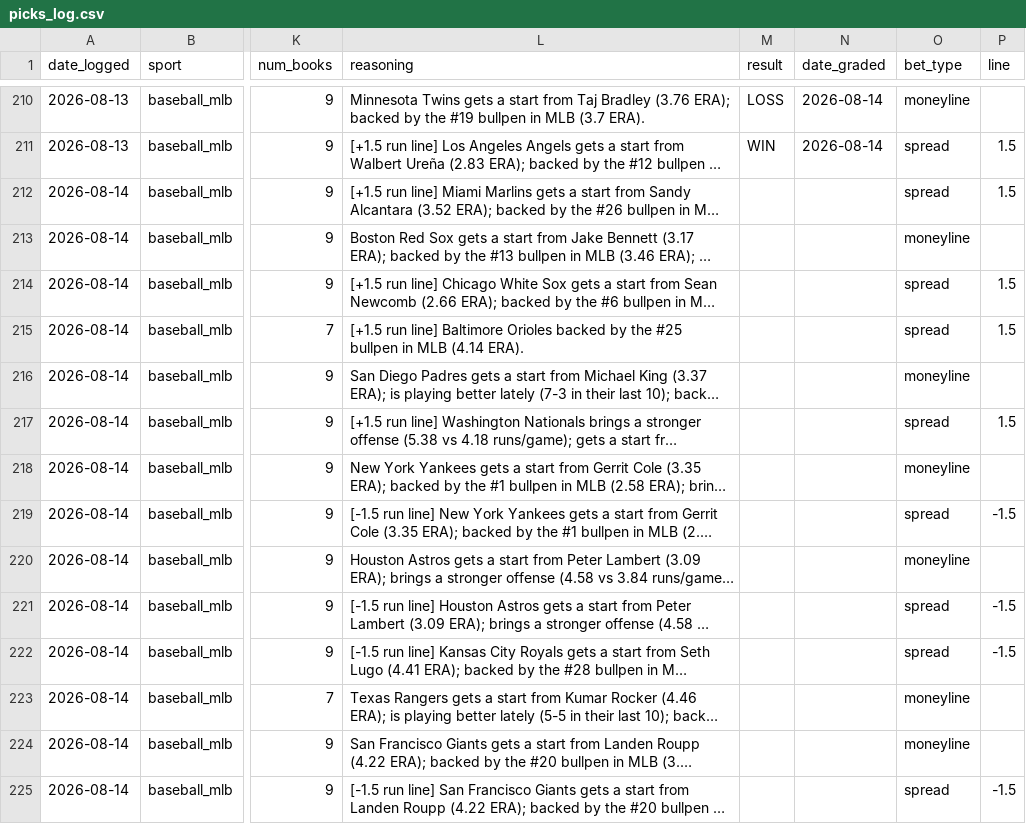
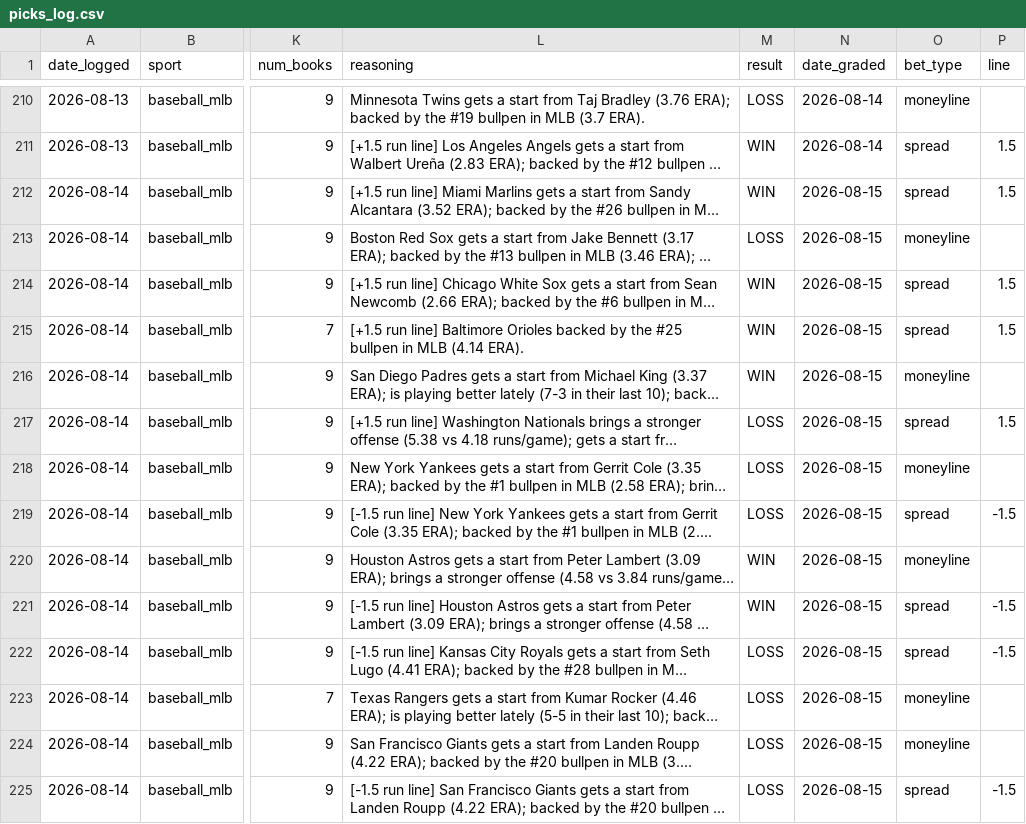
Before and after one commit to alev-12/betting-bot-showcase, a CSV file: picks_log.csv, drawn as a sheet; only a part is shown, gaps mark what is left out; long unchanged cells end in …; the diff names each change by its address in the sheet, - before the commit and + after, or states it on an @@ line.

```diff
--- a/picks_log.csv
+++ b/picks_log.csv
-M212 (result): (empty)
+M212 (result): WIN
-N212:N225 (date_graded): (empty)
+N212:N225 (date_graded): 2026-08-15
-M213 (result): (empty)
+M213 (result): LOSS
-M214:M216 (result): (empty)
+M214:M216 (result): WIN
-M217:M219 (result): (empty)
+M217:M219 (result): LOSS
-M220:M221 (result): (empty)
+M220:M221 (result): WIN
-M222:M225 (result): (empty)
+M222:M225 (result): LOSS
```
